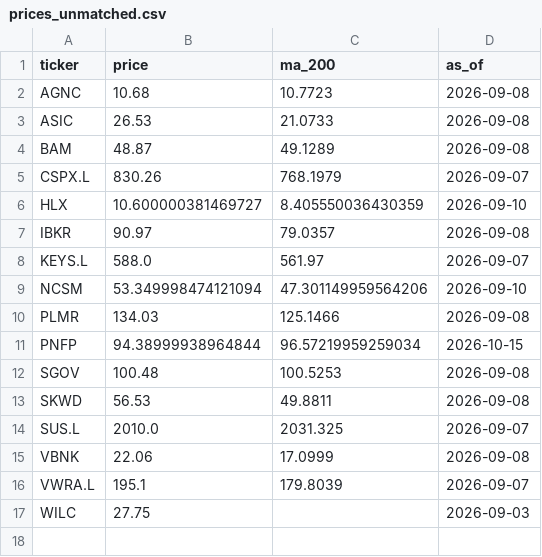
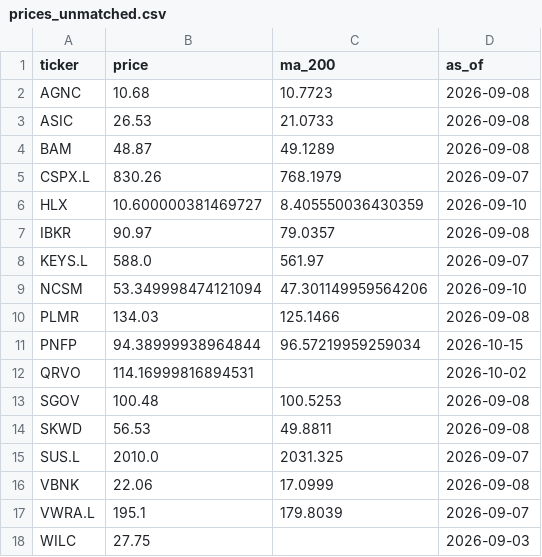
Before and after one commit to imrsrfer/edgar-store, a CSV file: store/prices_unmatched.csv, drawn as a sheet.

```diff
--- a/store/prices_unmatched.csv
+++ b/store/prices_unmatched.csv
@@ -11,2 +11,3 @@ PLMR,134.03,125.1466,2026-09-08
 PNFP,94.38999938964844,96.57219959259034,2026-10-15
+QRVO,114.16999816894531,,2026-10-02
 SGOV,100.48,100.5253,2026-09-08
```
Also changed, not shown: store/data_quality.csv, store/inactive_filers.csv, 13 other files.
